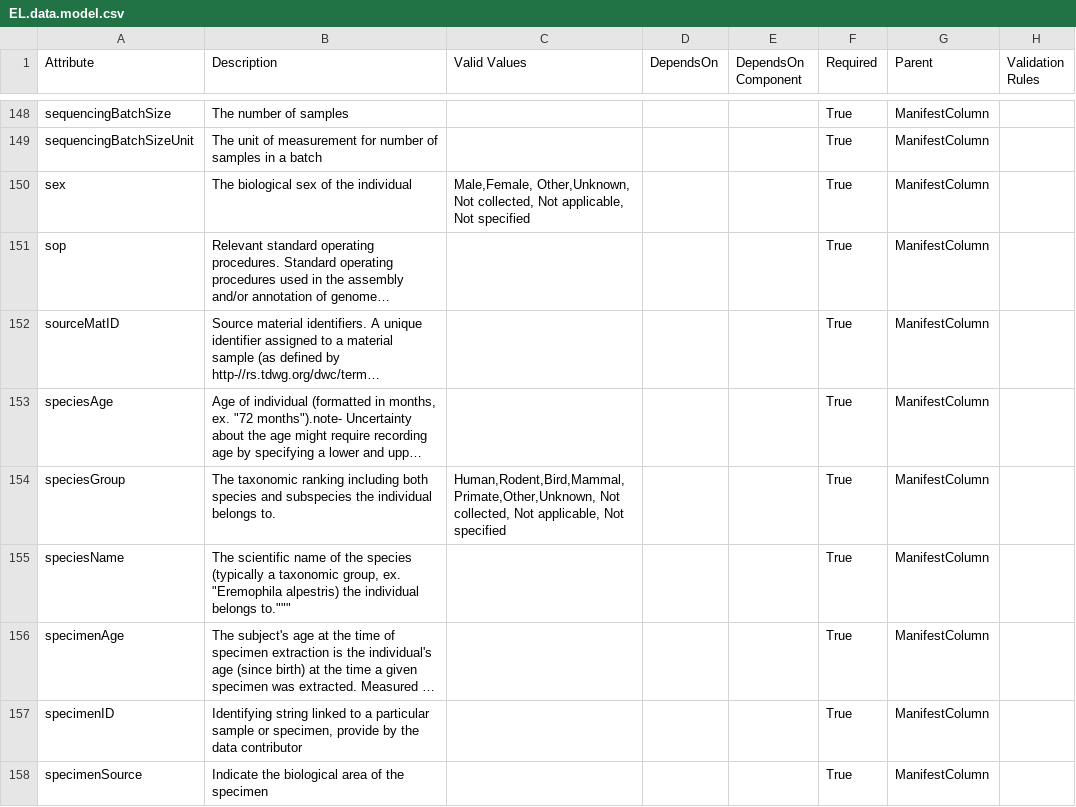
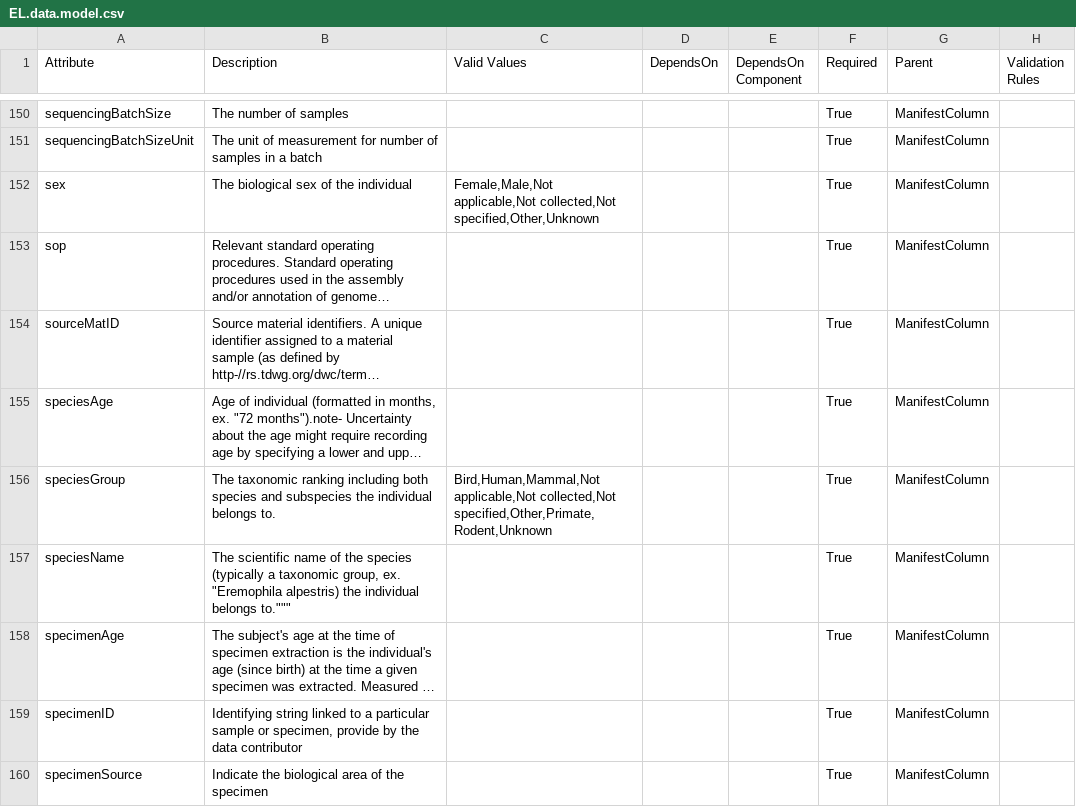
Before and after one commit to eliteportal/data-models, a CSV file: EL.data.model.csv, drawn as a sheet; only a part is shown, gaps mark what is left out; long unchanged cells end in …; addresses are those after the commit; the diff covers the shown part only; the diff names each change by its address in the sheet, - before the commit and + after, or states it on an @@ line.

```diff
--- a/EL.data.model.csv
+++ b/EL.data.model.csv
-C152 (Valid Values): Male,Female, Other,Unknown, Not collected, Not applicable, Not specified
+C152 (Valid Values): Female,Male,Not applicable,Not collected,Not specified,Other,Unknown
-C156 (Valid Values): Human,Rodent,Bird,Mammal,Primate,Other,Unknown, Not collected, Not applicable, Not specified
+C156 (Valid Values): Bird,Human,Mammal,Not applicable,Not collected,Not specified,Other,Primate,Rodent,Unknown
```
Also changed, not shown: 2 added rows and 27 edited cells elsewhere in this file, 1 other file.
